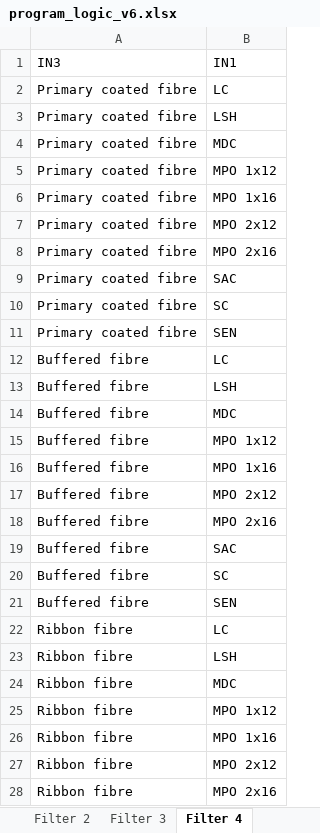
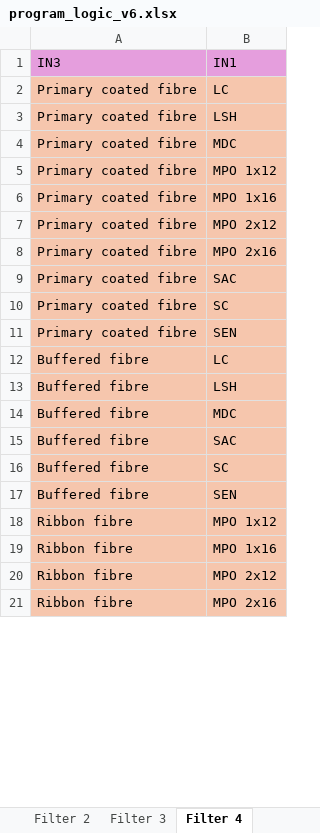
Before and after one commit to 2earth/IEC-SC-86B-standards-tool, an Excel workbook: assets/program_logic_v6.xlsx, sheet Filter 4, drawn as a sheet; only a part is shown; values as stored, in another font and other column widths than the file's, no borders; removed rows and columns are numbered as before the commit, all else as after; the diff covers the shown part only; the diff names each change by its address in the sheet, - before the commit and + after, or states it on an @@ line.

```diff
--- a/assets/program_logic_v6.xlsx (sheet Filter 4)
+++ b/assets/program_logic_v6.xlsx (sheet Filter 4)
-A1:B1 fill: none
+A1:B1 fill: #E59EDD
-A2:B14 fill: none
+A2:B14 fill: #F6C6AD
-row 15: Buffered fibre | MPO 1x12
-row 16: Buffered fibre | MPO 1x16
-row 17: Buffered fibre | MPO 2x12
-row 18: Buffered fibre | MPO 2x16
-A15:B17 fill: none
+A15:B17 fill: #F6C6AD
-row 22: Ribbon fibre | LC
-row 23: Ribbon fibre | LSH
-row 24: Ribbon fibre | MDC
-A18:B21 fill: none
+A18:B21 fill: #F6C6AD
```
Also changed, not shown: 3 removed rows and cell formats elsewhere in this sheet, sheet 1, sheet 4, sheet Filter 1, sheet 6, sheet 3, sheet Filter 2, 6 more sheets, 10 other files.
